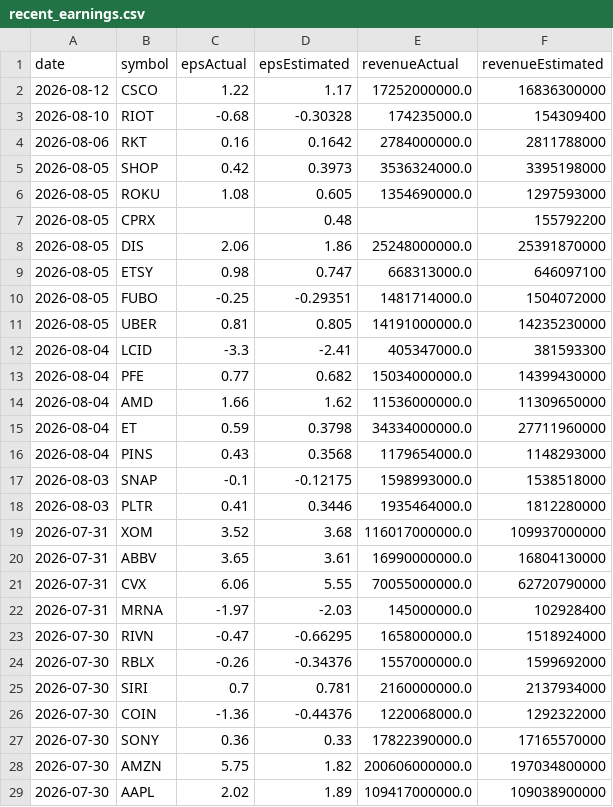
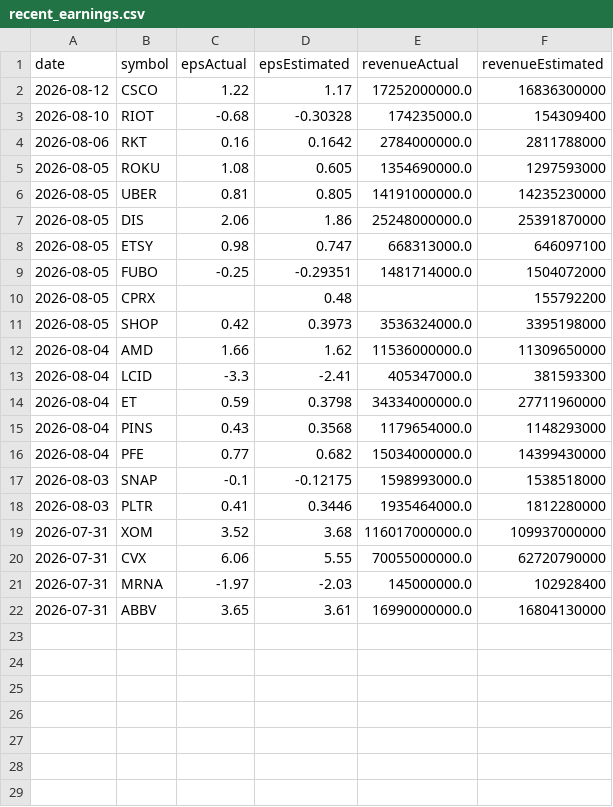
Before and after one commit to fishinmn/stock_screener, a CSV file: data/recent_earnings.csv, drawn as a sheet.

```diff
--- a/data/recent_earnings.csv
+++ b/data/recent_earnings.csv
@@ -4,5 +4,4 @@ date,symbol,epsActual,epsEstimated,revenueActual,revenueEstimated
 2026-08-06,RKT,0.16,0.1642,2784000000.0,2811788000
-2026-08-05,SHOP,0.42,0.3973,3536324000.0,3395198000
 2026-08-05,ROKU,1.08,0.605,1354690000.0,1297593000
-2026-08-05,CPRX,,0.48,,155792200
+2026-08-05,UBER,0.81,0.805,14191000000.0,14235230000
 2026-08-05,DIS,2.06,1.86,25248000000.0,25391870000
@@ -10,8 +9,9 @@ date,symbol,epsActual,epsEstimated,revenueActual,revenueEstimated
 2026-08-05,FUBO,-0.25,-0.29351,1481714000.0,1504072000
-2026-08-05,UBER,0.81,0.805,14191000000.0,14235230000
+2026-08-05,CPRX,,0.48,,155792200
+2026-08-05,SHOP,0.42,0.3973,3536324000.0,3395198000
+2026-08-04,AMD,1.66,1.62,11536000000.0,11309650000
 2026-08-04,LCID,-3.3,-2.41,405347000.0,381593300
-2026-08-04,PFE,0.77,0.682,15034000000.0,14399430000
-2026-08-04,AMD,1.66,1.62,11536000000.0,11309650000
 2026-08-04,ET,0.59,0.3798,34334000000.0,27711960000
 2026-08-04,PINS,0.43,0.3568,1179654000.0,1148293000
+2026-08-04,PFE,0.77,0.682,15034000000.0,14399430000
 2026-08-03,SNAP,-0.1,-0.12175,1598993000.0,1538518000
@@ -19,11 +19,4 @@ date,symbol,epsActual,epsEstimated,revenueActual,revenueEstimated
 2026-07-31,XOM,3.52,3.68,116017000000.0,109937000000
-2026-07-31,ABBV,3.65,3.61,16990000000.0,16804130000
 2026-07-31,CVX,6.06,5.55,70055000000.0,62720790000
 2026-07-31,MRNA,-1.97,-2.03,145000000.0,102928400
-2026-07-30,RIVN,-0.47,-0.66295,1658000000.0,1518924000
-2026-07-30,RBLX,-0.26,-0.34376,1557000000.0,1599692000
-2026-07-30,SIRI,0.7,0.781,2160000000.0,2137934000
-2026-07-30,COIN,-1.36,-0.44376,1220068000.0,1292322000
-2026-07-30,SONY,0.36,0.33,17822390000.0,17165570000
-2026-07-30,AMZN,5.75,1.82,200606000000.0,197034800000
-2026-07-30,AAPL,2.02,1.89,109417000000.0,109038900000
+2026-07-31,ABBV,3.65,3.61,16990000000.0,16804130000
```
Also changed, not shown: data/fundamentals_screener_recent_earnings.csv, data/upcoming_earnings.csv, 9 other files.
